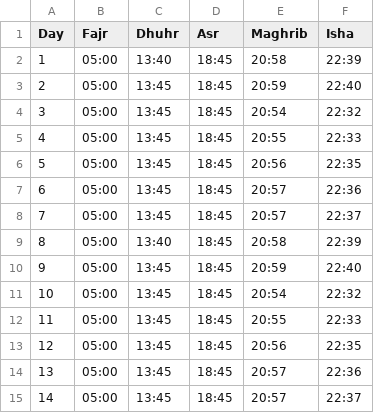
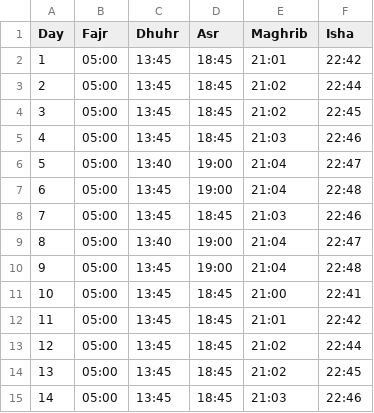
Before and after one commit to MuhammadElsoukkary/PrayerTimesScraper, a CSV file: prayer_times/iqama_times_May.csv, drawn as a sheet; only a part is shown; the diff covers the shown part only.

```diff
--- a/prayer_times/iqama_times_May.csv
+++ b/prayer_times/iqama_times_May.csv
@@ -1,15 +1,15 @@
 Day,Fajr,Dhuhr,Asr,Maghrib,Isha
-1,05:00,13:40,18:45,20:58,22:39
-2,05:00,13:45,18:45,20:59,22:40
-3,05:00,13:45,18:45,20:54,22:32
-4,05:00,13:45,18:45,20:55,22:33
-5,05:00,13:45,18:45,20:56,22:35
-6,05:00,13:45,18:45,20:57,22:36
-7,05:00,13:45,18:45,20:57,22:37
-8,05:00,13:40,18:45,20:58,22:39
-9,05:00,13:45,18:45,20:59,22:40
-10,05:00,13:45,18:45,20:54,22:32
-11,05:00,13:45,18:45,20:55,22:33
-12,05:00,13:45,18:45,20:56,22:35
-13,05:00,13:45,18:45,20:57,22:36
-14,05:00,13:45,18:45,20:57,22:37
+1,05:00,13:45,18:45,21:01,22:42
+2,05:00,13:45,18:45,21:02,22:44
+3,05:00,13:45,18:45,21:02,22:45
+4,05:00,13:45,18:45,21:03,22:46
+5,05:00,13:40,19:00,21:04,22:47
+6,05:00,13:45,19:00,21:04,22:48
+7,05:00,13:45,18:45,21:03,22:46
+8,05:00,13:40,19:00,21:04,22:47
+9,05:00,13:45,19:00,21:04,22:48
+10,05:00,13:45,18:45,21:00,22:41
+11,05:00,13:45,18:45,21:01,22:42
+12,05:00,13:45,18:45,21:02,22:44
+13,05:00,13:45,18:45,21:02,22:45
+14,05:00,13:45,18:45,21:03,22:46
```
Also changed, not shown: 40 edited cells elsewhere in this file, prayer_times/athan_times_May.csv.
